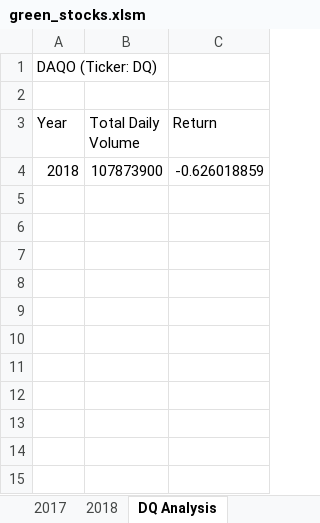
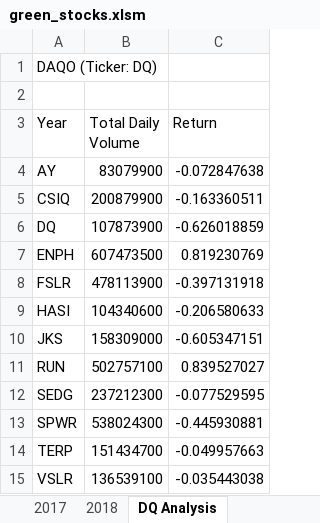
Before and after one commit to codestorms37/stock-analysis, an Excel workbook: green_stocks.xlsm, sheet DQ Analysis, drawn as a sheet; values as stored, in another font and other column widths than the file's, no borders; addresses are those after the commit; the diff names each change by its address in the sheet, - before the commit and + after, or states it on an @@ line.

Commit message:
All Stock Analysis

```diff
--- a/green_stocks.xlsm (sheet DQ Analysis)
+++ b/green_stocks.xlsm (sheet DQ Analysis)
+row 4: AY | 83079900 | -0.072847638
+row 5: CSIQ | 200879900 | -0.163360511
-A6 (Year): 2018
+A6 (Year): DQ
+row 7: ENPH | 607473500 | 0.819230769
+row 8: FSLR | 478113900 | -0.397131918
+row 9: HASI | 104340600 | -0.206580633
+row 10: JKS | 158309000 | -0.605347151
+row 11: RUN | 502757100 | 0.839527027
+row 12: SEDG | 237212300 | -0.077529595
+row 13: SPWR | 538024300 | -0.445930881
+row 14: TERP | 151434700 | -0.049957663
+row 15: VSLR | 136539100 | -0.035443038
```
Also changed, not shown: other sheet tabs.
